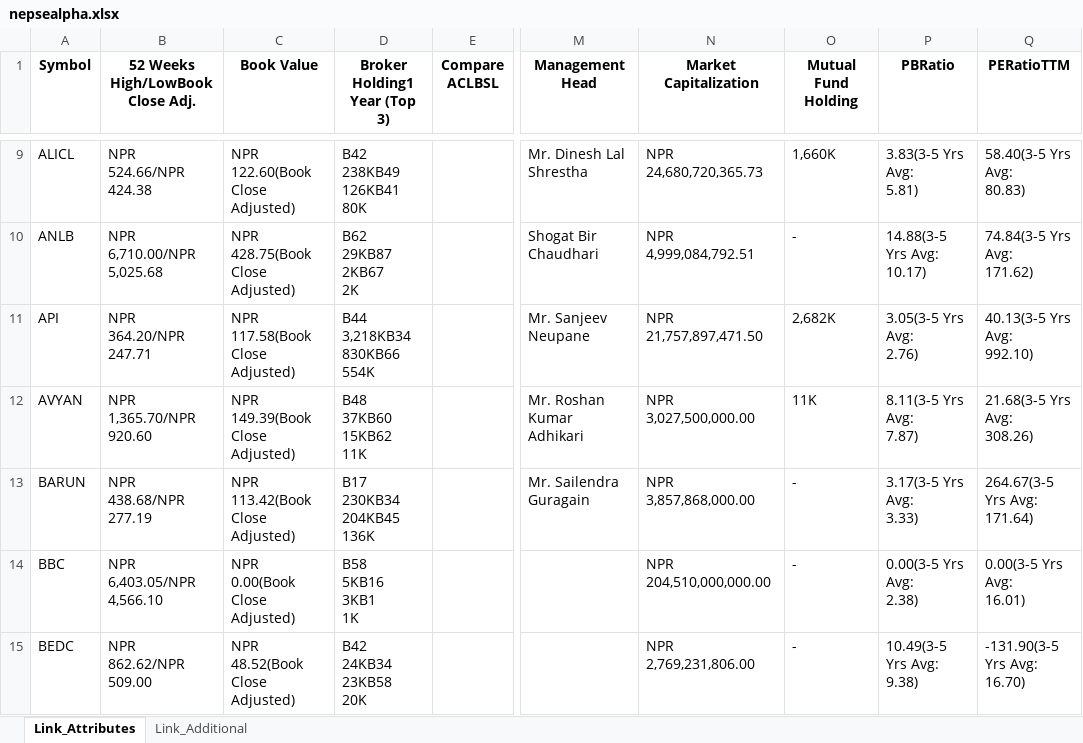
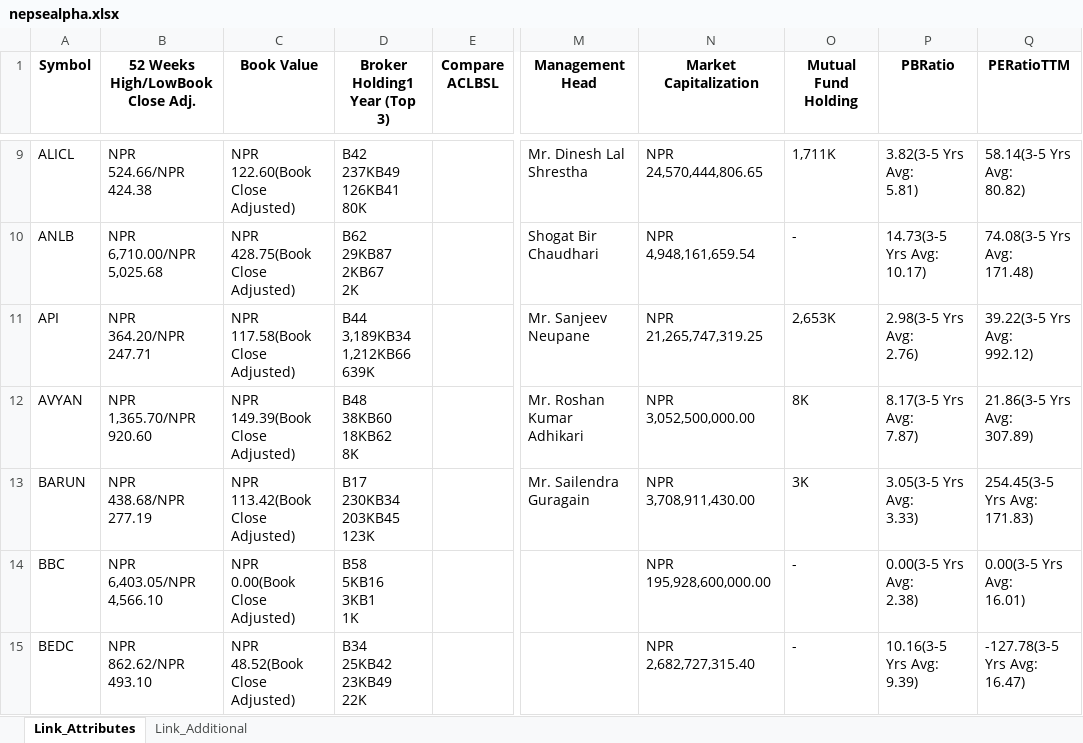
Before and after one commit to nikssspandey2000/nepsealphacrawl, an Excel workbook: nepsealpha.xlsx, sheet Link_Attributes, drawn as a sheet; only a part is shown, gaps mark what is left out; values as stored, in another font and other column widths than the file's, no borders; ↵ is a line break in a cell; the diff covers the shown part only; the diff names each change by its address in the sheet, - before the commit and + after, or states it on an @@ line.

```diff
--- a/nepsealpha.xlsx (sheet Link_Attributes)
+++ b/nepsealpha.xlsx (sheet Link_Attributes)
-D9 (Broker Holding1 Year (Top 3)): B42 ↵ 238KB49 ↵ 126KB41 ↵ 80K
+D9 (Broker Holding1 Year (Top 3)): B42 ↵ 237KB49 ↵ 126KB41 ↵ 80K
-N9 (Market Capitalization): NPR 24,680,720,365.73
+N9 (Market Capitalization): NPR 24,570,444,806.65
-O9 (Mutual Fund Holding): 1,660K
+O9 (Mutual Fund Holding): 1,711K
-P9 (PBRatio): 3.83(3-5 Yrs Avg: ↵ 5.81)
+P9 (PBRatio): 3.82(3-5 Yrs Avg: ↵ 5.81)
-Q9 (PERatioTTM): 58.40(3-5 Yrs Avg: ↵ 80.83)
+Q9 (PERatioTTM): 58.14(3-5 Yrs Avg: ↵ 80.82)
-N10 (Market Capitalization): NPR 4,999,084,792.51
+N10 (Market Capitalization): NPR 4,948,161,659.54
-P10 (PBRatio): 14.88(3-5 Yrs Avg: ↵ 10.17)
+P10 (PBRatio): 14.73(3-5 Yrs Avg: ↵ 10.17)
-Q10 (PERatioTTM): 74.84(3-5 Yrs Avg: ↵ 171.62)
+Q10 (PERatioTTM): 74.08(3-5 Yrs Avg: ↵ 171.48)
-D11 (Broker Holding1 Year (Top 3)): B44 ↵ 3,218KB34 ↵ 830KB66 ↵ 554K
+D11 (Broker Holding1 Year (Top 3)): B44 ↵ 3,189KB34 ↵ 1,212KB66 ↵ 639K
-N11 (Market Capitalization): NPR 21,757,897,471.50
+N11 (Market Capitalization): NPR 21,265,747,319.25
-O11 (Mutual Fund Holding): 2,682K
+O11 (Mutual Fund Holding): 2,653K
-P11 (PBRatio): 3.05(3-5 Yrs Avg: ↵ 2.76)
+P11 (PBRatio): 2.98(3-5 Yrs Avg: ↵ 2.76)
-Q11 (PERatioTTM): 40.13(3-5 Yrs Avg: ↵ 992.10)
+Q11 (PERatioTTM): 39.22(3-5 Yrs Avg: ↵ 992.12)
-D12 (Broker Holding1 Year (Top 3)): B48 ↵ 37KB60 ↵ 15KB62 ↵ 11K
+D12 (Broker Holding1 Year (Top 3)): B48 ↵ 38KB60 ↵ 18KB62 ↵ 8K
-N12 (Market Capitalization): NPR 3,027,500,000.00
+N12 (Market Capitalization): NPR 3,052,500,000.00
-O12 (Mutual Fund Holding): 11K
+O12 (Mutual Fund Holding): 8K
-P12 (PBRatio): 8.11(3-5 Yrs Avg: ↵ 7.87)
+P12 (PBRatio): 8.17(3-5 Yrs Avg: ↵ 7.87)
-Q12 (PERatioTTM): 21.68(3-5 Yrs Avg: ↵ 308.26)
+Q12 (PERatioTTM): 21.86(3-5 Yrs Avg: ↵ 307.89)
-D13 (Broker Holding1 Year (Top 3)): B17 ↵ 230KB34 ↵ 204KB45 ↵ 136K
+D13 (Broker Holding1 Year (Top 3)): B17 ↵ 230KB34 ↵ 203KB45 ↵ 123K
-N13 (Market Capitalization): NPR 3,857,868,000.00
+N13 (Market Capitalization): NPR 3,708,911,430.00
-O13 (Mutual Fund Holding): -
+O13 (Mutual Fund Holding): 3K
-P13 (PBRatio): 3.17(3-5 Yrs Avg: ↵ 3.33)
+P13 (PBRatio): 3.05(3-5 Yrs Avg: ↵ 3.33)
-Q13 (PERatioTTM): 264.67(3-5 Yrs Avg: ↵ 171.64)
+Q13 (PERatioTTM): 254.45(3-5 Yrs Avg: ↵ 171.83)
-N14 (Market Capitalization): NPR 204,510,000,000.00
+N14 (Market Capitalization): NPR 195,928,600,000.00
-B15 (52 Weeks High/LowBook Close Adj.): NPR ↵ 862.62/NPR ↵ 509.00
+B15 (52 Weeks High/LowBook Close Adj.): NPR ↵ 862.62/NPR ↵ 493.10
-D15 (Broker Holding1 Year (Top 3)): B42 ↵ 24KB34 ↵ 23KB58 ↵ 20K
+D15 (Broker Holding1 Year (Top 3)): B34 ↵ 25KB42 ↵ 23KB49 ↵ 22K
-N15 (Market Capitalization): NPR 2,769,231,806.00
+N15 (Market Capitalization): NPR 2,682,727,315.40
-P15 (PBRatio): 10.49(3-5 Yrs Avg: ↵ 9.38)
+P15 (PBRatio): 10.16(3-5 Yrs Avg: ↵ 9.39)
-Q15 (PERatioTTM): -131.90(3-5 Yrs Avg: ↵ 16.70)
+Q15 (PERatioTTM): -127.78(3-5 Yrs Avg: ↵ 16.47)
```
Also changed, not shown: 1075 edited cells elsewhere in this sheet, 3 other files.
